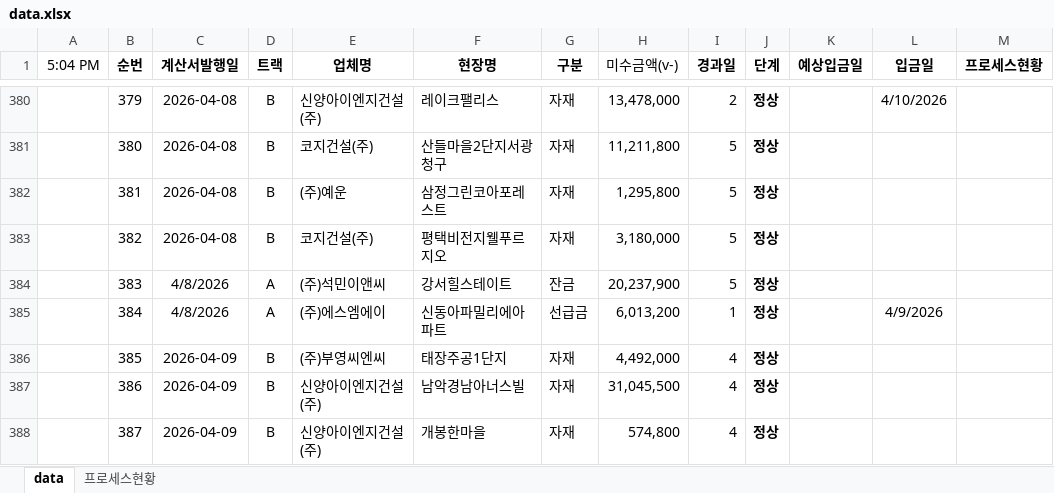
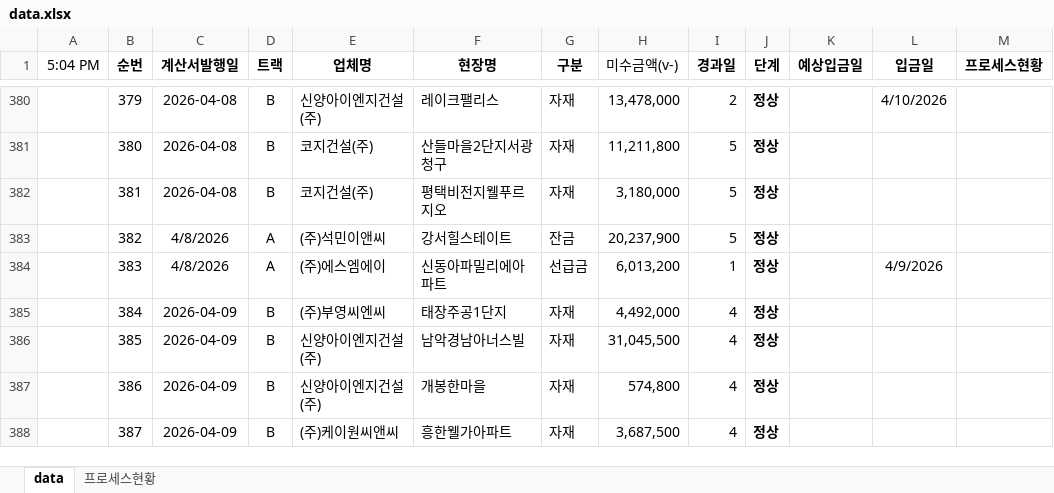
Before and after one commit to pourmc13546/payment-dashboard, an Excel workbook: data.xlsx, sheet data, drawn as a sheet; only a part is shown, gaps mark what is left out; values as stored, in another font and other column widths than the file's, no borders; conditional formats not drawn; the diff covers the shown part only; the diff names each change by its address in the sheet, - before the commit and + after, or states it on an @@ line.

Commit message:
Update data.xlsx

```diff
--- a/data.xlsx (sheet data)
+++ b/data.xlsx (sheet data)
-E382 (업체명): (주)예운
+E382 (업체명): 코지건설(주)
-F382 (현장명): 삼정그린코아포레스트
+F382 (현장명): 평택비전지웰푸르지오
-H382 (미수금액(v-)): 1,295,800
+H382 (미수금액(v-)): 3,180,000
-C383 (계산서발행일): 2026-04-08
+C383 (계산서발행일): 4/8/2026
-D383 (트랙): B
+D383 (트랙): A
-E383 (업체명): 코지건설(주)
+E383 (업체명): (주)석민이앤씨
-F383 (현장명): 평택비전지웰푸르지오
+F383 (현장명): 강서힐스테이트
-G383 (구분): 자재
+G383 (구분): 잔금
-H383 (미수금액(v-)): 3,180,000
+H383 (미수금액(v-)): 20,237,900
-E384 (업체명): (주)석민이앤씨
+E384 (업체명): (주)에스엠에이
-F384 (현장명): 강서힐스테이트
+F384 (현장명): 신동아파밀리에아파트
-G384 (구분): 잔금
+G384 (구분): 선급금
-H384 (미수금액(v-)): 20,237,900
+H384 (미수금액(v-)): 6,013,200
-I384 (경과일): 5
+I384 (경과일): 1
-L384 (입금일): (empty)
+L384 (입금일): 4/9/2026
-C385 (계산서발행일): 4/8/2026
+C385 (계산서발행일): 2026-04-09
-D385 (트랙): A
+D385 (트랙): B
-E385 (업체명): (주)에스엠에이
+E385 (업체명): (주)부영씨엔씨
-F385 (현장명): 신동아파밀리에아파트
+F385 (현장명): 태장주공1단지
-G385 (구분): 선급금
+G385 (구분): 자재
-H385 (미수금액(v-)): 6,013,200
+H385 (미수금액(v-)): 4,492,000
-I385 (경과일): 1
+I385 (경과일): 4
-L385 (입금일): 4/9/2026
+L385 (입금일): (empty)
-E386 (업체명): (주)부영씨엔씨
+E386 (업체명): 신양아이엔지건설(주)
-F386 (현장명): 태장주공1단지
+F386 (현장명): 남악경남아너스빌
-H386 (미수금액(v-)): 4,492,000
+H386 (미수금액(v-)): 31,045,500
-F387 (현장명): 남악경남아너스빌
+F387 (현장명): 개봉한마을
-H387 (미수금액(v-)): 31,045,500
+H387 (미수금액(v-)): 574,800
-E388 (업체명): 신양아이엔지건설(주)
+E388 (업체명): (주)케이원씨앤씨
-F388 (현장명): 개봉한마을
+F388 (현장명): 흥한웰가아파트
-H388 (미수금액(v-)): 574,800
+H388 (미수금액(v-)): 3,687,500
```
Also changed, not shown: 5 added rows and 31 edited cells elsewhere in this sheet, formulas that keep their value.
